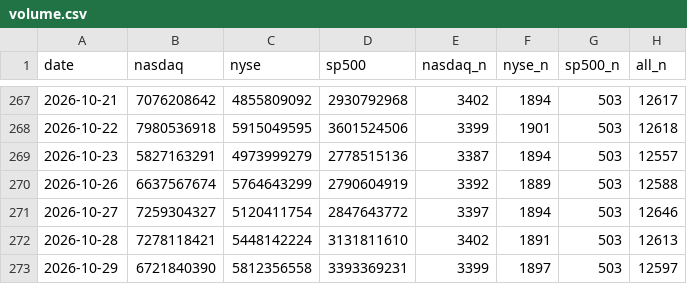
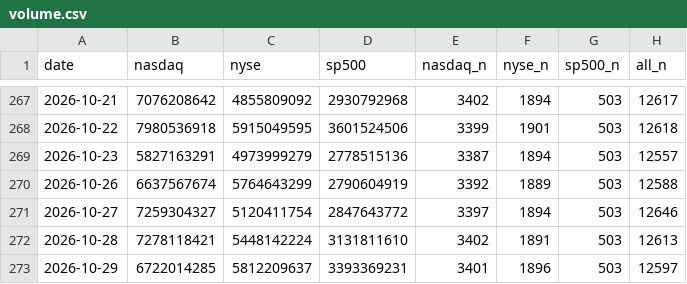
Before and after one commit to ytigerk/stock-tools, a CSV file: distribution/volume.csv, drawn as a sheet; only a part is shown, gaps mark what is left out.

```diff
--- a/distribution/volume.csv
+++ b/distribution/volume.csv
@@ -272,2 +272,2 @@ date,nasdaq,nyse,sp500,nasdaq_n,nyse_n,sp500_n,all_n
 2026-10-28,7278118421,5448142224,3131811610,3402,1891,503,12613
-2026-10-29,6721840390,5812356558,3393369231,3399,1897,503,12597
+2026-10-29,6722014285,5812209637,3393369231,3401,1896,503,12597
```
Also changed, not shown: distribution/history.csv, 1 other file.
